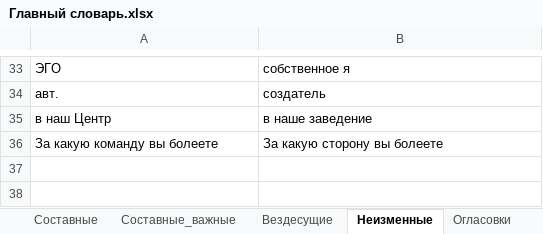
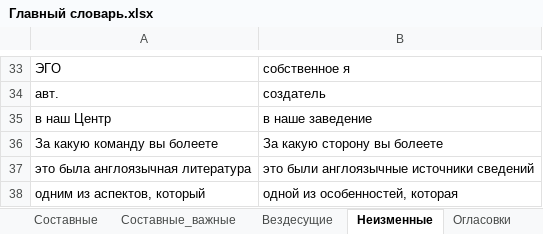
Before and after one commit to AveNRU/text_changer, an Excel workbook: словари/Главный словарь.xlsx, sheet Неизменные, drawn as a sheet; only a part is shown, gaps mark what is left out; values as stored, in another font and other column widths than the file's, no borders; the diff names each change by its address in the sheet, - before the commit and + after, or states it on an @@ line.

```diff
--- a/словари/Главный словарь.xlsx (sheet Неизменные)
+++ b/словари/Главный словарь.xlsx (sheet Неизменные)
+row 37: это была англоязычная литература | это были англоязычные источники сведений
+row 38: одним из аспектов, который | одной из особенностей, которая
```
Also changed, not shown: sheet Составные, sheet Составные_важные, sheet Простые, sheet Вездесущие, hidden cells, словари/si pi 2011.xlsx, 5 other files.
